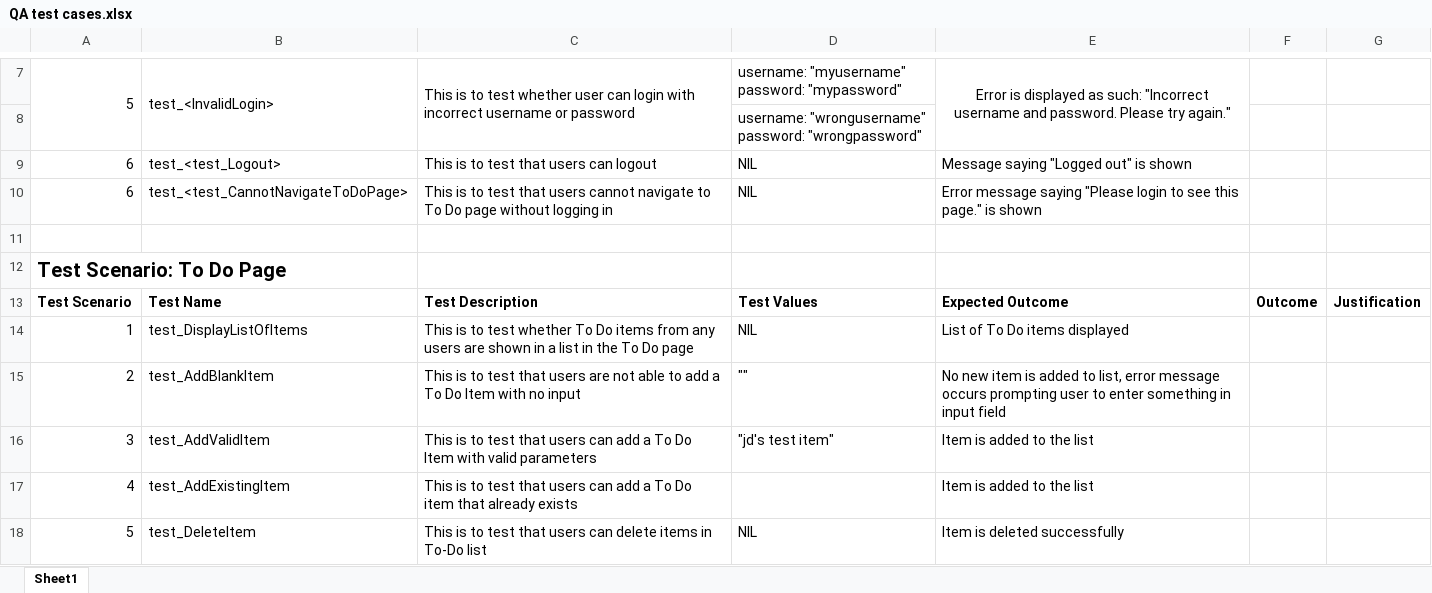
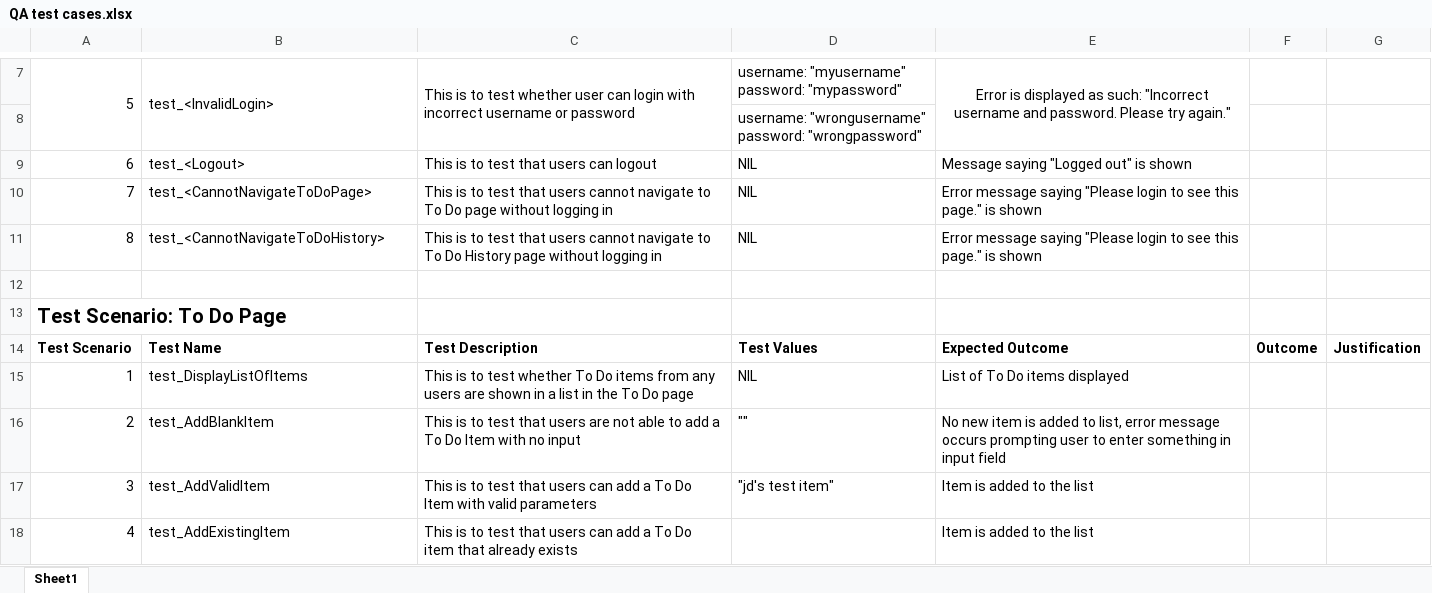
Before and after one commit to gabriel-lau/To-Do_Application, an Excel workbook: QA test cases.xlsx, sheet Sheet1, drawn as a sheet; only a part is shown, gaps mark what is left out; the shorter side is filled out with more unchanged rows; values as stored, in another font and other column widths than the file's, no borders; the diff names each change by its address in the sheet, - before the commit and + after, or states it on an @@ line.

Commit message:
Added failing navigation to To Do History test case

```diff
--- a/QA test cases.xlsx (sheet Sheet1)
+++ b/QA test cases.xlsx (sheet Sheet1)
-B9: test_<test_Logout>
+B9: test_<Logout>
-A10: 6
+A10: 7
-B10: test_<test_CannotNavigateToDoPage>
+B10: test_<CannotNavigateToDoPage>
+row 11: 8 | test_<CannotNavigateToDoHistory> | This is to test that users cannot navigate to To Do History page without logging in | NIL | Error message saying "Please login to see this page." is shown
```
